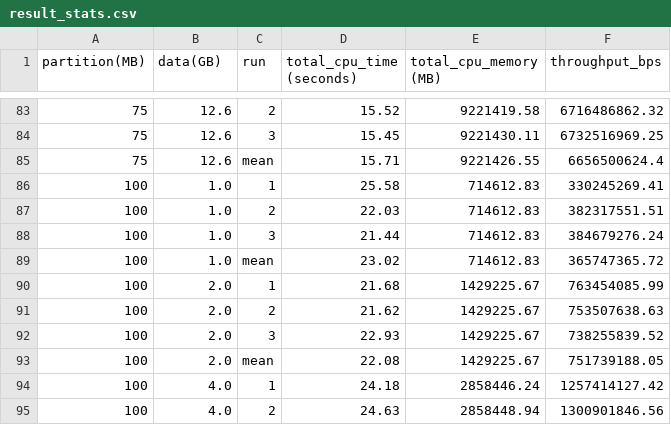
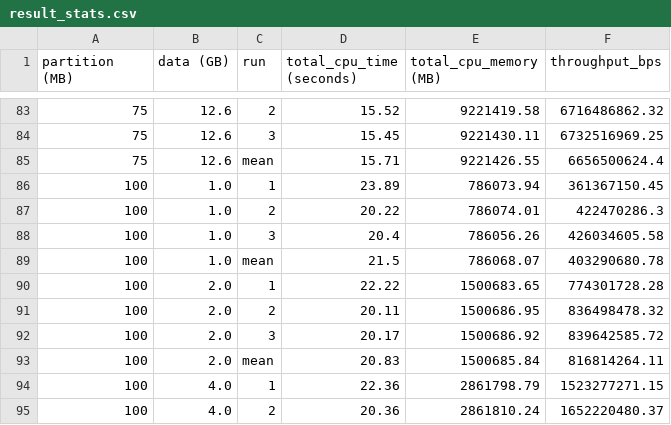
Before and after one commit to mstaylor/AI-for-Astronomy, a CSV file: aws/results/result_stats.csv, drawn as a sheet; only a part is shown, gaps mark what is left out; the diff covers the shown part only.

Commit message:
update throughput calculation

```diff
--- a/aws/results/result_stats.csv
+++ b/aws/results/result_stats.csv
@@ -1 +1 @@
-partition(MB),data(GB),run,total_cpu_time (seconds),total_cpu_memory (MB),throughput_bps
+partition (MB),data (GB),run,total_cpu_time (seconds),total_cpu_memory (MB),throughput_bps
@@ -85,11 +85,11 @@ partition(MB),data(GB),run,total_cpu_time (seconds),total_cpu_memory (MB),throug
 75,12.6,mean,15.71,9221426.55,6656500624.4
-100,1.0,1,25.58,714612.83,330245269.41
-100,1.0,2,22.03,714612.83,382317551.51
-100,1.0,3,21.44,714612.83,384679276.24
-100,1.0,mean,23.02,714612.83,365747365.72
-100,2.0,1,21.68,1429225.67,763454085.99
-100,2.0,2,21.62,1429225.67,753507638.63
-100,2.0,3,22.93,1429225.67,738255839.52
-100,2.0,mean,22.08,1429225.67,751739188.05
-100,4.0,1,24.18,2858446.24,1257414127.42
-100,4.0,2,24.63,2858448.94,1300901846.56
+100,1.0,1,23.89,786073.94,361367150.45
+100,1.0,2,20.22,786074.01,422470286.3
+100,1.0,3,20.4,786056.26,426034605.58
+100,1.0,mean,21.5,786068.07,403290680.78
+100,2.0,1,22.22,1500683.65,774301728.28
+100,2.0,2,20.11,1500686.95,836498478.32
+100,2.0,3,20.17,1500686.92,839642585.72
+100,2.0,mean,20.83,1500685.84,816814264.11
+100,4.0,1,22.36,2861798.79,1523277271.15
+100,4.0,2,20.36,2861810.24,1652220480.37
```
Also changed, not shown: 54 edited cells elsewhere in this file, 57 other files.
